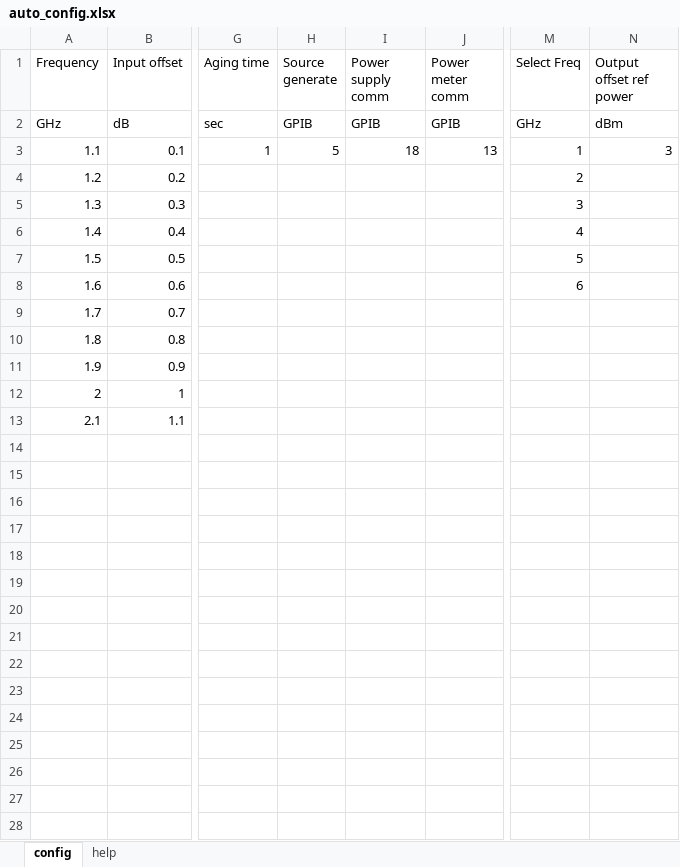
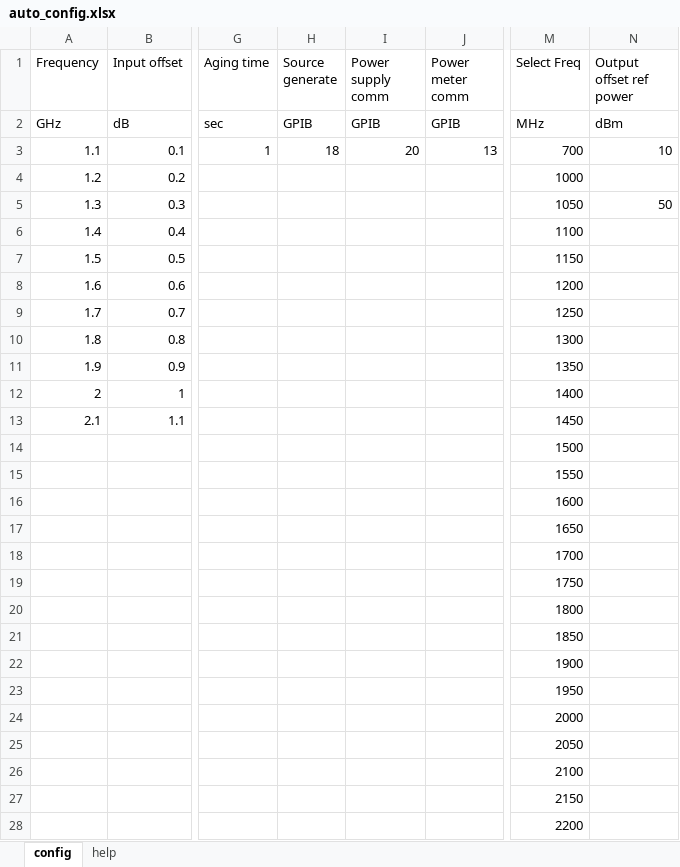
Before and after one commit to KKKKpossible/Autopy_2, an Excel workbook: auto_config.xlsx, sheet config, drawn as a sheet; only a part is shown, gaps mark what is left out; values as stored, in another font and other column widths than the file's, no borders; rows hold the shown columns only; the diff covers the shown part only; the diff names each change by its address in the sheet, - before the commit and + after, or states it on an @@ line.

```diff
--- a/auto_config.xlsx (sheet config)
+++ b/auto_config.xlsx (sheet config)
-M2 (Select Freq): GHz
+M2 (Select Freq): MHz
-H3 (Source generate): 5
+H3 (Source generate): 18
-I3 (Power supply comm): 18
+I3 (Power supply comm): 20
-M3 (Select Freq): 1
+M3 (Select Freq): 700
-N3 (Output offset ref power): 3
+N3 (Output offset ref power): 10
-M4 (Select Freq): 2
+M4 (Select Freq): 1000
-M5 (Select Freq): 3
+M5 (Select Freq): 1050
-N5 (Output offset ref power): (empty)
+N5 (Output offset ref power): 50
-M6 (Select Freq): 4
+M6 (Select Freq): 1100
-M7 (Select Freq): 5
+M7 (Select Freq): 1150
-M8 (Select Freq): 6
+M8 (Select Freq): 1200
-M9 (Select Freq): (empty)
+M9 (Select Freq): 1250
-M10 (Select Freq): (empty)
+M10 (Select Freq): 1300
-M11 (Select Freq): (empty)
+M11 (Select Freq): 1350
-M12 (Select Freq): (empty)
+M12 (Select Freq): 1400
-M13 (Select Freq): (empty)
+M13 (Select Freq): 1450
+row 14:  |  |  |  |  |  | 1500
+row 15:  |  |  |  |  |  | 1550
+row 16:  |  |  |  |  |  | 1600
+row 17:  |  |  |  |  |  | 1650
+row 18:  |  |  |  |  |  | 1700
+row 19:  |  |  |  |  |  | 1750
+row 20:  |  |  |  |  |  | 1800
+row 21:  |  |  |  |  |  | 1850
+row 22:  |  |  |  |  |  | 1900
+row 23:  |  |  |  |  |  | 1950
+row 24:  |  |  |  |  |  | 2000
+row 25:  |  |  |  |  |  | 2050
+row 26:  |  |  |  |  |  | 2100
+row 27:  |  |  |  |  |  | 2150
+row 28:  |  |  |  |  |  | 2200
```
Also changed, not shown: 76 added rows elsewhere in this sheet, output_offset.xlsx, 4 other files.
